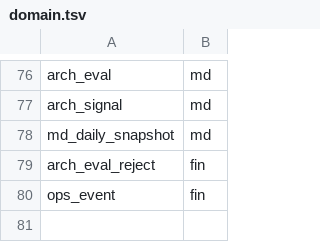
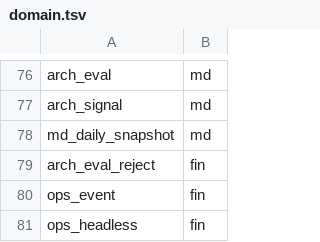
Before and after one commit to myfxlogs/o, a TSV file: migrations/domain.tsv, drawn as a sheet; only a part is shown, gaps mark what is left out.

```diff
--- a/migrations/domain.tsv
+++ b/migrations/domain.tsv
@@ -80 +80,2 @@ arch_eval_reject	fin
 ops_event	fin
+ops_headless	fin
```
Also changed, not shown: 20 other files.
